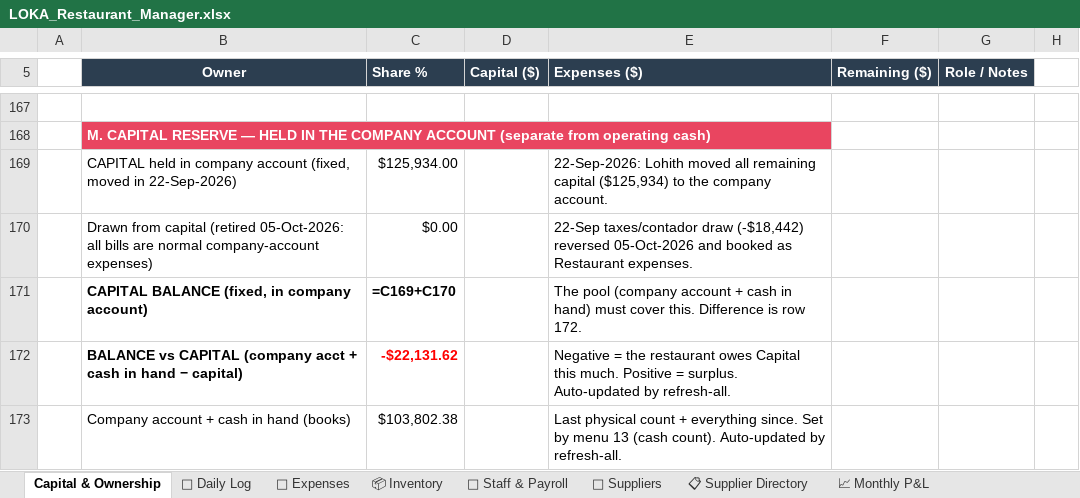
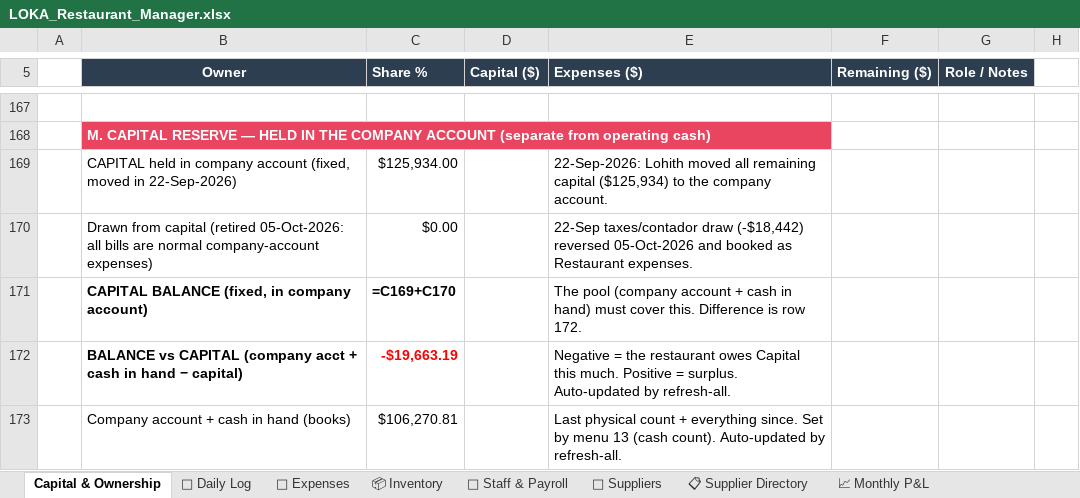
Before and after one commit to mirchimexico-coder/LOKA, an Excel workbook: LOKA_Restaurant_Manager.xlsx, sheet Capital & Ownership, drawn as a sheet; only a part is shown, gaps mark what is left out; values as stored, in another font and other column widths than the file's, no borders; formulas without a stored value are shown as written; the diff names each change by its address in the sheet, - before the commit and + after, or states it on an @@ line.

Commit message:
LOKA 11-Nov-2026 | EOD | day 2026-11-11: rev $4,145 exp $1,598 net $2,547 | bal vs capital $-19,663
Changed: LOKA_Restaurant_Manager.xlsx, dashboard.html, today.txt
+ 2 backup/day file(s)

```diff
--- a/LOKA_Restaurant_Manager.xlsx (sheet Capital & Ownership)
+++ b/LOKA_Restaurant_Manager.xlsx (sheet Capital & Ownership)
-C172 (Share %): -$22,131.62
+C172 (Share %): -$19,663.19
-C173 (Share %): $103,802.38
+C173 (Share %): $106,270.81
```
Also changed, not shown: sheet 📅 Daily Log, sheet 💸 Expenses, 4 other files.
